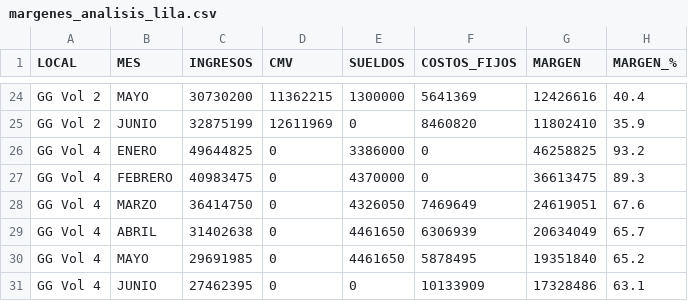
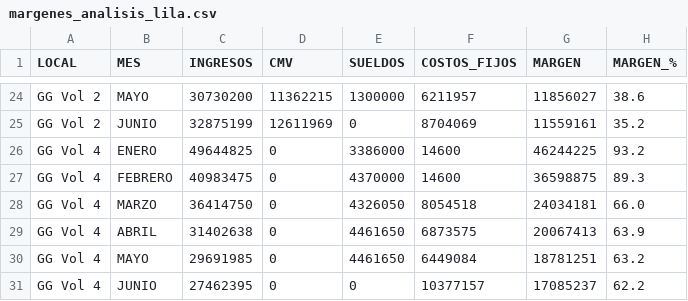
Before and after one commit to colatinto/garage_ventas, a CSV file: margenes_analisis_lila.csv, drawn as a sheet; only a part is shown, gaps mark what is left out; the diff covers the shown part only; the diff names each change by its address in the sheet, - before the commit and + after, or states it on an @@ line.

```diff
--- a/margenes_analisis_lila.csv
+++ b/margenes_analisis_lila.csv
-F24 (COSTOS_FIJOS): 5641369
+F24 (COSTOS_FIJOS): 6211957
-G24 (MARGEN): 12426616
+G24 (MARGEN): 11856027
-H24 (MARGEN_%): 40.4
+H24 (MARGEN_%): 38.6
-F25 (COSTOS_FIJOS): 8460820
+F25 (COSTOS_FIJOS): 8704069
-G25 (MARGEN): 11802410
+G25 (MARGEN): 11559161
-H25 (MARGEN_%): 35.9
+H25 (MARGEN_%): 35.2
-F26:F27 (COSTOS_FIJOS): 0
+F26:F27 (COSTOS_FIJOS): 14600
-G26 (MARGEN): 46258825
+G26 (MARGEN): 46244225
-G27 (MARGEN): 36613475
+G27 (MARGEN): 36598875
-F28 (COSTOS_FIJOS): 7469649
+F28 (COSTOS_FIJOS): 8054518
-G28 (MARGEN): 24619051
+G28 (MARGEN): 24034181
-H28 (MARGEN_%): 67.6
+H28 (MARGEN_%): 66.0
-F29 (COSTOS_FIJOS): 6306939
+F29 (COSTOS_FIJOS): 6873575
-G29 (MARGEN): 20634049
+G29 (MARGEN): 20067413
-H29 (MARGEN_%): 65.7
+H29 (MARGEN_%): 63.9
-F30 (COSTOS_FIJOS): 5878495
+F30 (COSTOS_FIJOS): 6449084
-G30 (MARGEN): 19351840
+G30 (MARGEN): 18781251
-H30 (MARGEN_%): 65.2
+H30 (MARGEN_%): 63.2
-F31 (COSTOS_FIJOS): 10133909
+F31 (COSTOS_FIJOS): 10377157
-G31 (MARGEN): 17328486
+G31 (MARGEN): 17085237
-H31 (MARGEN_%): 63.1
+H31 (MARGEN_%): 62.2
```
Also changed, not shown: 65 edited cells elsewhere in this file, 1 other file.
